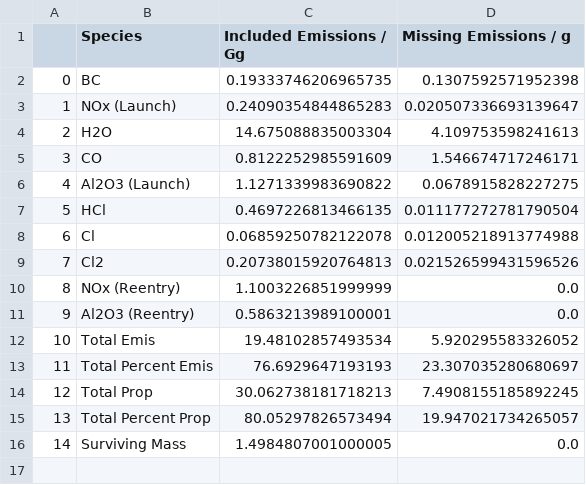
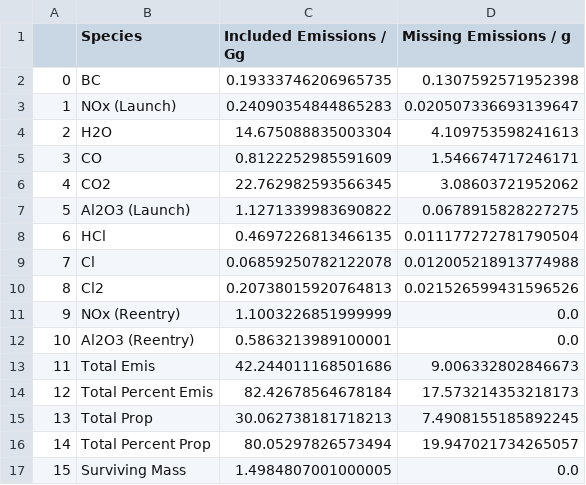
Before and after one commit to cbarker211/Improved_Emission_Profile, a CSV file: Emission_Output/EmissionTotals_2020_3.csv, drawn as a sheet; addresses are those after the commit; the diff names each change by its address in the sheet, - before the commit and + after, or states it on an @@ line.

```diff
--- a/Emission_Output/EmissionTotals_2020_3.csv
+++ b/Emission_Output/EmissionTotals_2020_3.csv
+row 6: 4 | CO2 | 22.762982593566345 | 3.08603721952062
@@ column A renumbered from row 7 down @@
-C13 (Included Emissions / Gg): 19.48102857493534
+C13 (Included Emissions / Gg): 42.244011168501686
-D13 (Missing Emissions / g): 5.920295583326052
+D13 (Missing Emissions / g): 9.006332802846673
-C14 (Included Emissions / Gg): 76.6929647193193
+C14 (Included Emissions / Gg): 82.42678564678184
-D14 (Missing Emissions / g): 23.307035280680697
+D14 (Missing Emissions / g): 17.573214353218173
```
Also changed, not shown: Emission_Output/EmissionTotals_2020_1.csv, Emission_Output/EmissionTotals_2021_1.csv, 8 other files.
